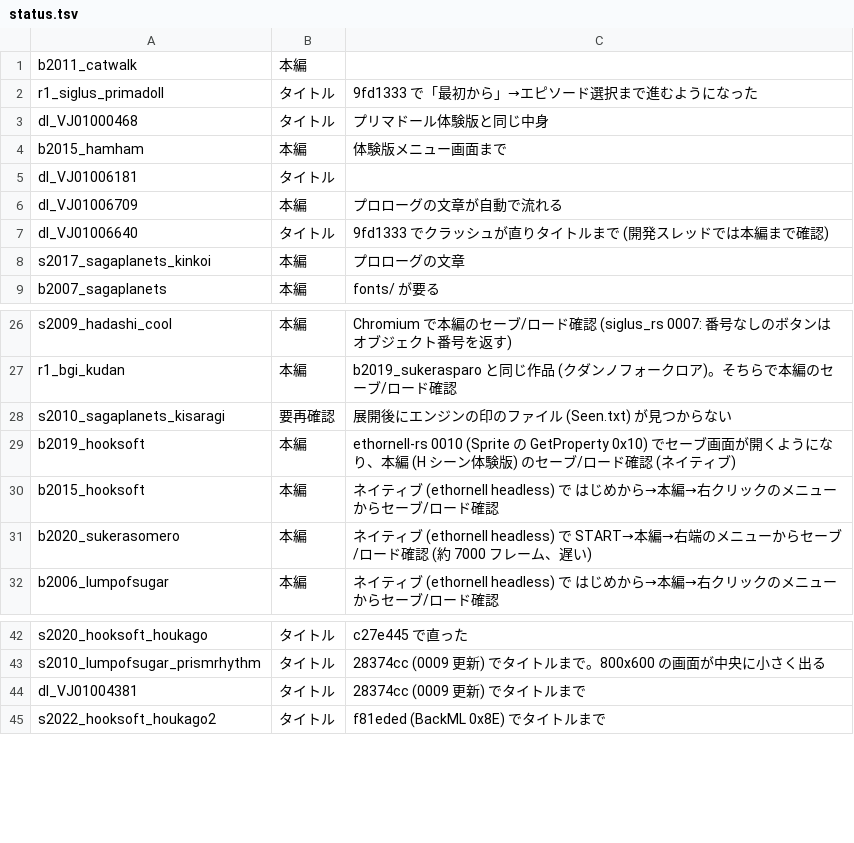
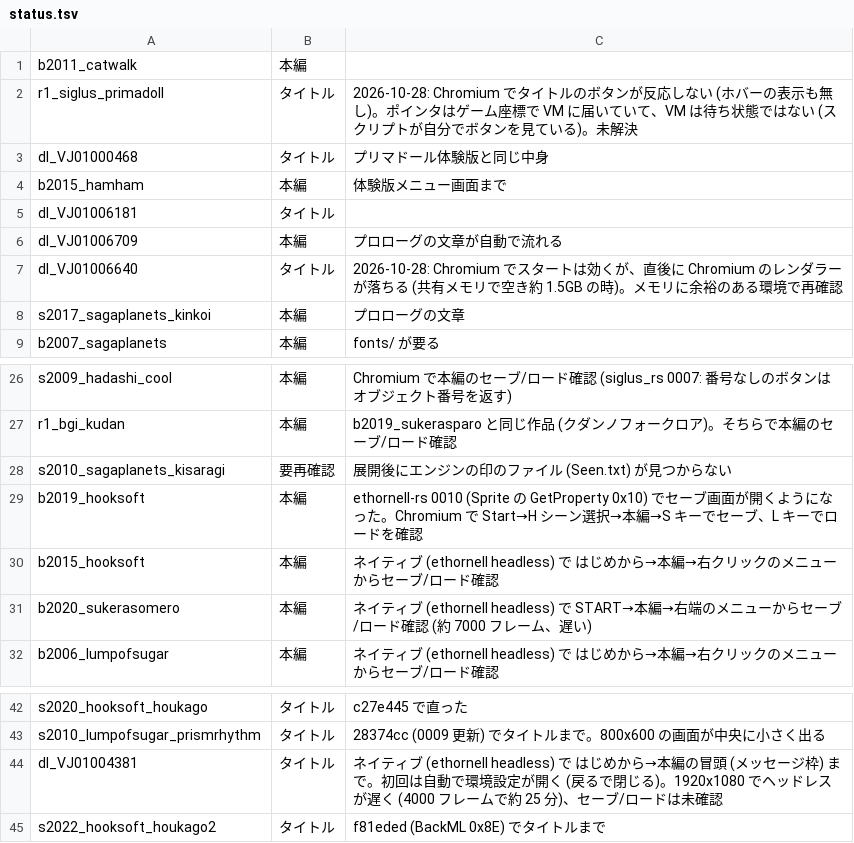
Before and after one commit to a-kaibu/vnrun, a TSV file: tools/verify/status.tsv, drawn as a sheet; only a part is shown, gaps mark what is left out.

```diff
--- a/tools/verify/status.tsv
+++ b/tools/verify/status.tsv
@@ -1,3 +1,3 @@
 b2011_catwalk	本編	
-r1_siglus_primadoll	タイトル	9fd1333 で「最初から」→エピソード選択まで進むようになった
+r1_siglus_primadoll	タイトル	2026-10-28: Chromium でタイトルのボタンが反応しない (ホバーの表示も無し)。ポインタはゲーム座標で VM に届いていて、VM は待ち状態ではない (スクリプトが自分でボタンを見ている)。未解決
 dl_VJ01000468	タイトル	プリマドール体験版と同じ中身
@@ -6,3 +6,3 @@ dl_VJ01006181	タイトル
 dl_VJ01006709	本編	プロローグの文章が自動で流れる
-dl_VJ01006640	タイトル	9fd1333 でクラッシュが直りタイトルまで (開発スレッドでは本編まで確認)
+dl_VJ01006640	タイトル	2026-10-28: Chromium でスタートは効くが、直後に Chromium のレンダラーが落ちる (共有メモリで空き約 1.5GB の時)。メモリに余裕のある環境で再確認
 s2017_sagaplanets_kinkoi	本編	プロローグの文章
@@ -28,3 +28,3 @@ r1_bgi_kudan	本編	b2019_sukerasparo と同じ作品 (クダンノフォーク
 s2010_sagaplanets_kisaragi	要再確認	展開後にエンジンの印のファイル (Seen.txt) が見つからない
-b2019_hooksoft	本編	ethornell-rs 0010 (Sprite の GetProperty 0x10) でセーブ画面が開くようになり、本編 (H シーン体験版) のセーブ/ロード確認 (ネイティブ)
+b2019_hooksoft	本編	ethornell-rs 0010 (Sprite の GetProperty 0x10) でセーブ画面が開くようになった。Chromium で Start→H シーン選択→本編→S キーでセーブ、L キーでロードを確認
 b2015_hooksoft	本編	ネイティブ (ethornell headless) で はじめから→本編→右クリックのメニューからセーブ/ロード確認
@@ -43,3 +43,3 @@ s2020_hooksoft_houkago	タイトル	c27e445 で直った
 s2010_lumpofsugar_prismrhythm	タイトル	28374cc (0009 更新) でタイトルまで。800x600 の画面が中央に小さく出る
-dl_VJ01004381	タイトル	28374cc (0009 更新) でタイトルまで
+dl_VJ01004381	タイトル	ネイティブ (ethornell headless) で はじめから→本編の冒頭 (メッセージ枠) まで。初回は自動で環境設定が開く (戻るで閉じる)。1920x1080 でヘッドレスが遅く (4000 フレームで約 25 分)、セーブ/ロードは未確認
 s2022_hooksoft_houkago2	タイトル	f81eded (BackML 0x8E) でタイトルまで
```
Also changed, not shown: 3 other files.
